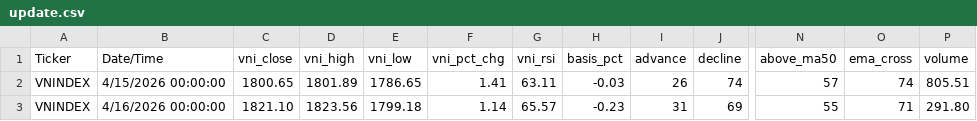
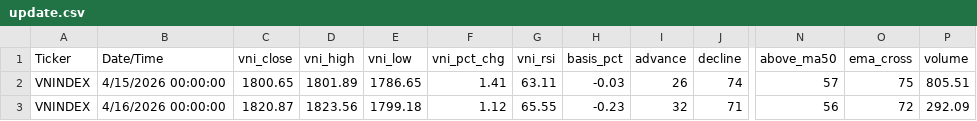
Before and after one commit to gmdauminhtoan-sys/vn-fear-greed, a CSV file: csv/update.csv, drawn as a sheet; only a part is shown, gaps mark what is left out; the diff names each change by its address in the sheet, - before the commit and + after, or states it on an @@ line.

Commit message:
update: market data 2026-04-16 11:11

```diff
--- a/csv/update.csv
+++ b/csv/update.csv
-O2 (ema_cross): 74
+O2 (ema_cross): 75
-C3 (vni_close): 1821.10
+C3 (vni_close): 1820.87
-F3 (vni_pct_chg): 1.14
+F3 (vni_pct_chg): 1.12
-G3 (vni_rsi): 65.57
+G3 (vni_rsi): 65.55
-I3 (advance): 31
+I3 (advance): 32
-J3 (decline): 69
+J3 (decline): 71
-N3 (above_ma50): 55
+N3 (above_ma50): 56
-O3 (ema_cross): 71
+O3 (ema_cross): 72
-P3 (volume): 291.80
+P3 (volume): 292.09
```
